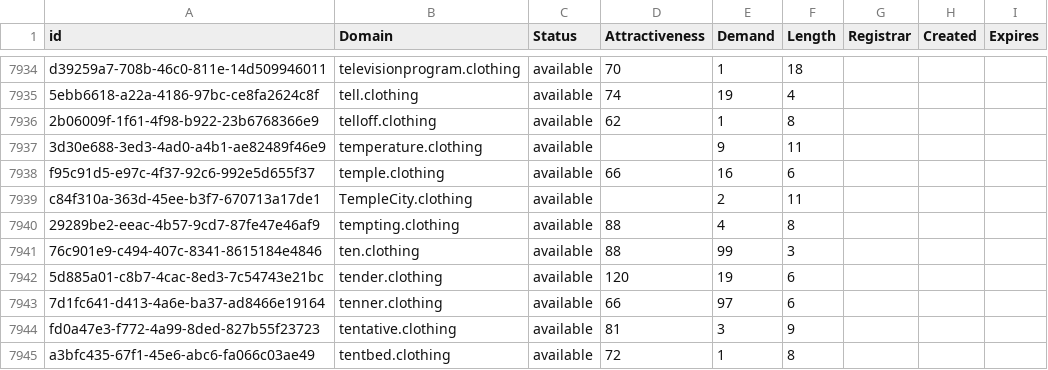
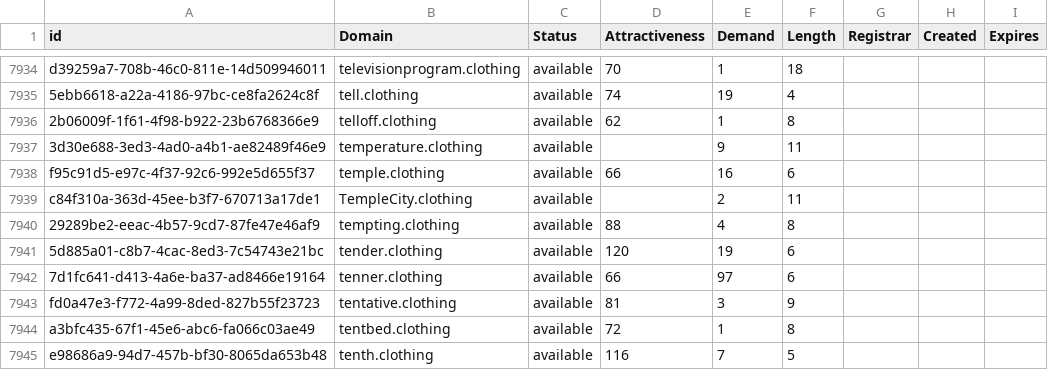
Before and after one commit to UniqueDomains/clothing-oneword-domains, a CSV file: clothing.csv, drawn as a sheet; only a part is shown, gaps mark what is left out; the shorter side is filled out with more unchanged rows; the diff names each change by its address in the sheet, - before the commit and + after, or states it on an @@ line.

Commit message:
Domains update

```diff
--- a/clothing.csv
+++ b/clothing.csv
-row 7941: 76c901e9-c494-407c-8341-8615184e4846 | ten.clothing | available | 88 | 99 | 3
```
Also changed, not shown: 2 other files.
